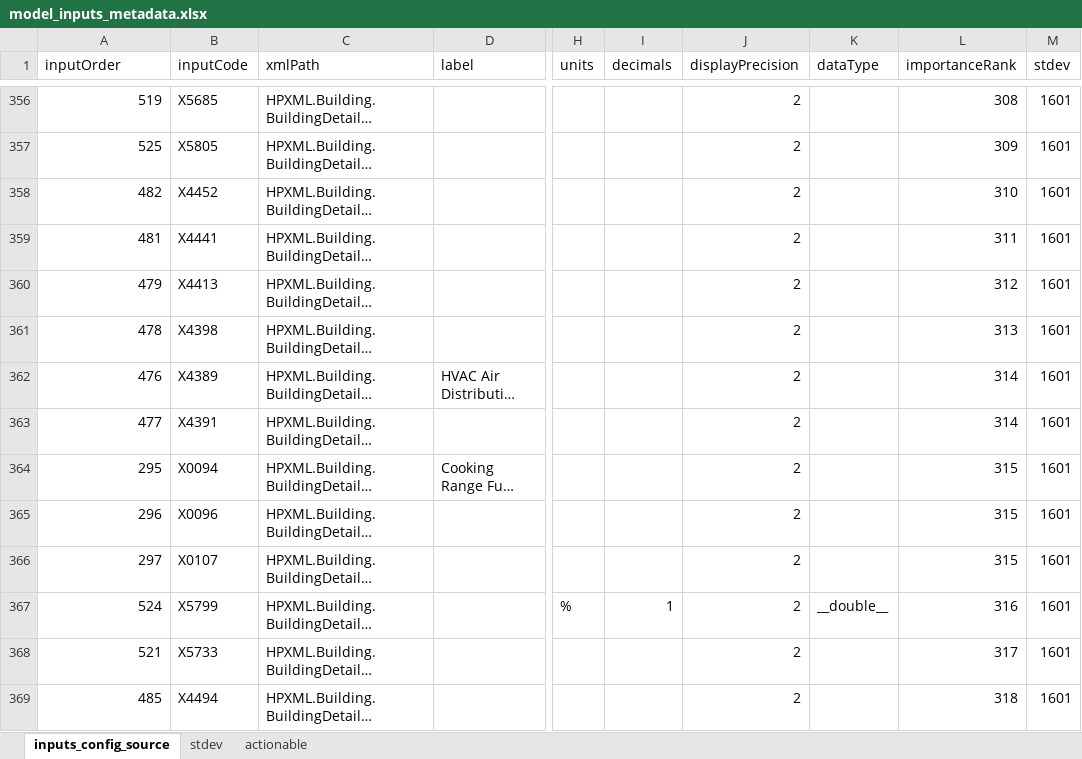
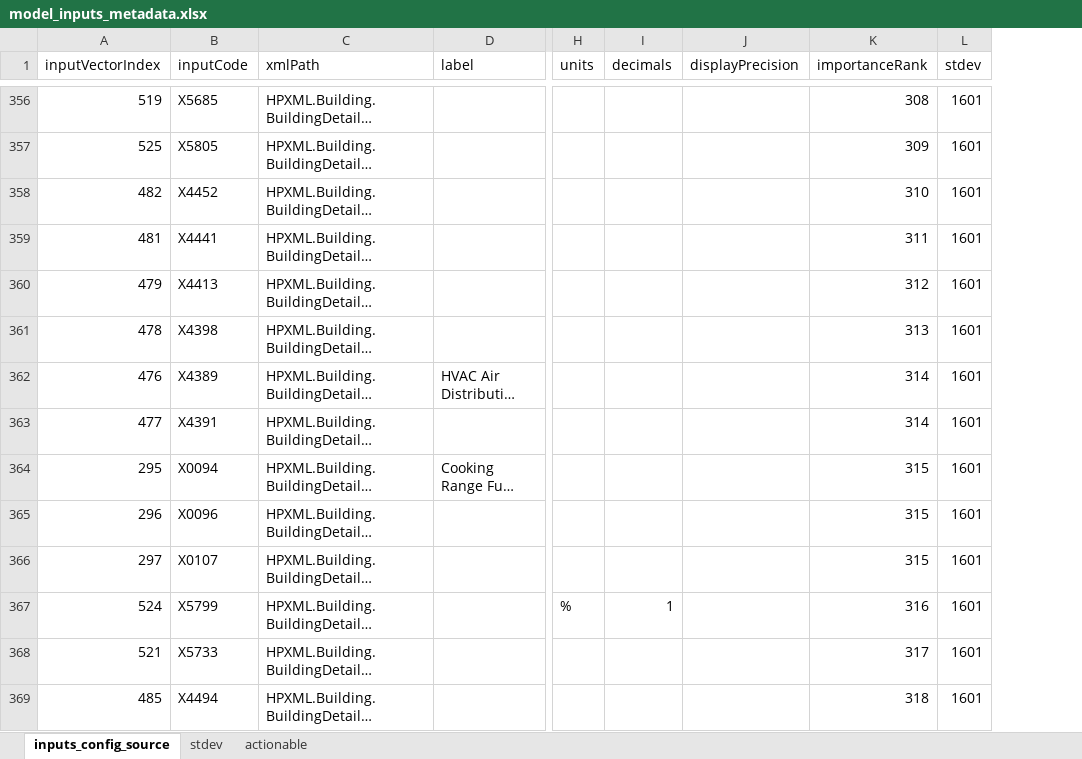
Before and after one commit to RadiantLabs/bc-sensitivity-analysis, an Excel workbook: scripts/sources/model_inputs_metadata.xlsx, sheet inputs_config_source, drawn as a sheet; only a part is shown, gaps mark what is left out; long unchanged cells end in …; values as stored, in another font and other column widths than the file's, no borders; the diff covers the shown part only; the diff names each change by its address in the sheet, - before the commit and + after, or states it on an @@ line.

Commit message:
Fine tune display of slider values

```diff
--- a/scripts/sources/model_inputs_metadata.xlsx (sheet inputs_config_source)
+++ b/scripts/sources/model_inputs_metadata.xlsx (sheet inputs_config_source)
-column K (dataType), row 367: __double__
-A1: inputOrder
+A1: inputVectorIndex
-J356:J369 (displayPrecision): 2
+J356:J369 (displayPrecision): (empty)
```
Also changed, not shown: 273 edited cells elsewhere in this sheet, 6 other files.
